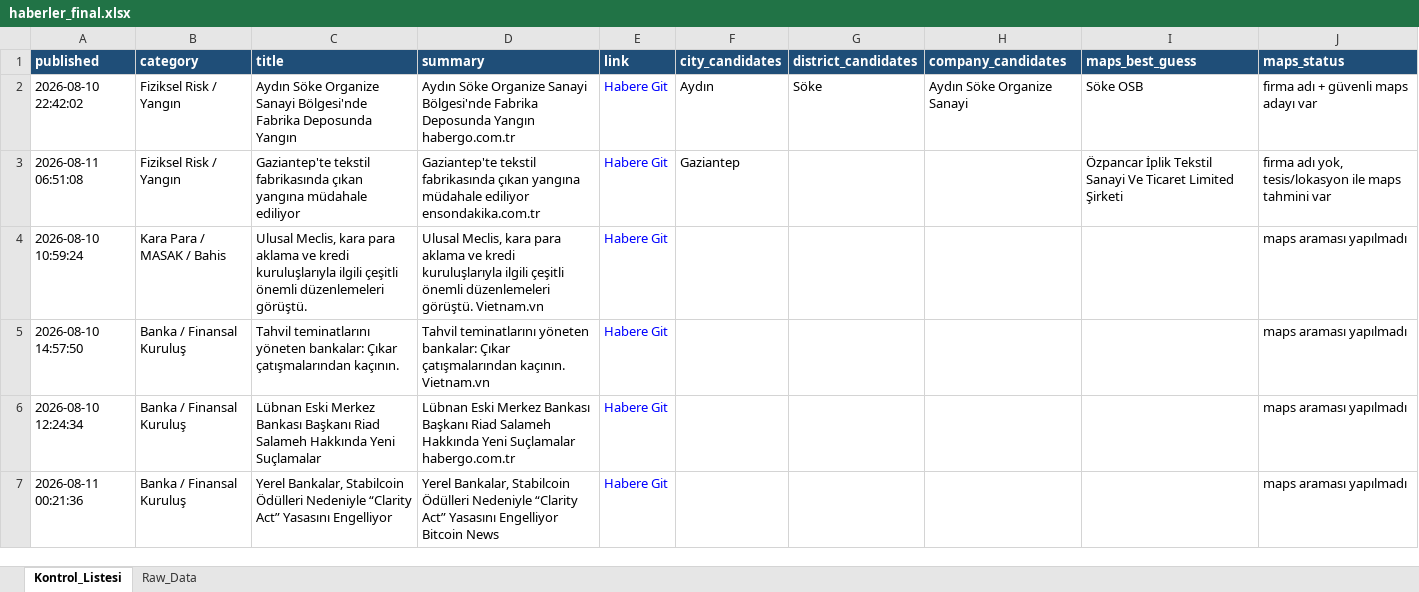
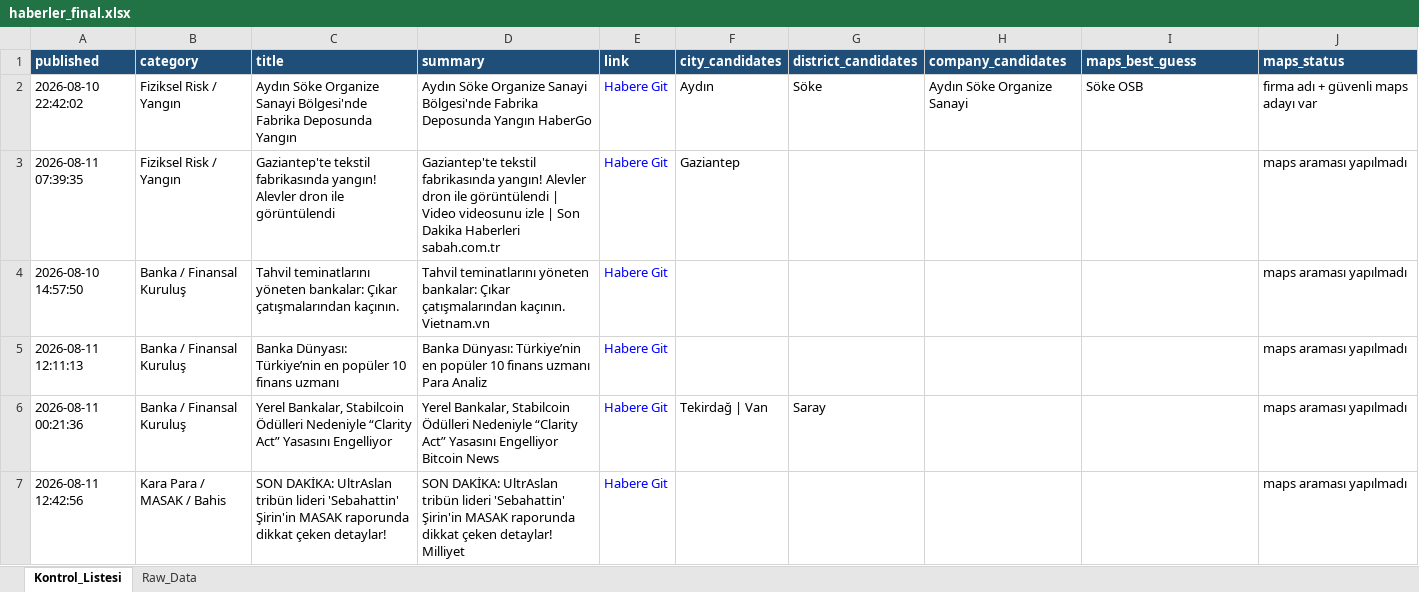
Before and after one commit to 19982109/haber-risk-monitor, an Excel workbook: data/haberler_final.xlsx, sheet Kontrol_Listesi, drawn as a sheet; only a part is shown; values as stored, in another font and other column widths than the file's, no borders; removed rows and columns are numbered as before the commit, all else as after; the diff covers the shown part only; the diff names each change by its address in the sheet, - before the commit and + after, or states it on an @@ line.

```diff
--- a/data/haberler_final.xlsx (sheet Kontrol_Listesi)
+++ b/data/haberler_final.xlsx (sheet Kontrol_Listesi)
-D2 (summary): …Deposunda Yangın habergo.com.tr
+D2 (summary): …Deposunda Yangın HaberGo
-A3 (published): 2026-08-11 06:51:08
+A3 (published): 2026-08-11 07:39:35
-C3 (title): …tekstil fabrikasında çıkan yangına müdahale ediliyor
+C3 (title): …tekstil fabrikasında yangın! Alevler dron ile görüntülendi
-D3 (summary): …tekstil fabrikasında çıkan yangına müdahale ediliyor ensondakika.com.tr
+D3 (summary): …tekstil fabrikasında yangın! Alevler dron ile görüntülendi | Video videosunu izle | Son Dakika Haberleri sabah.com.tr
-I3 (maps_best_guess): Özpancar İplik Tekstil Sanayi Ve Ticaret Limited Şirketi
+I3 (maps_best_guess): (empty)
-J3 (maps_status): firma adı yok, tesis/lokasyon ile maps tahmini var
+J3 (maps_status): maps araması yapılmadı
-row 4: 2026-08-10 10:59:24 | Kara Para / MASAK / Bahis | Ulusal Meclis, kara para aklama ve kredi kuruluşlarıyla ilgili çeşitli önemli düzenlemeleri görüştü. | Ulusal Meclis, kara para aklama ve kredi kuruluşlarıyla ilgili çeşitli önemli düzenlemeleri görüştü. Vietnam.vn | Habere Git |  |  |  |  | maps araması yapılmadı
-A5 (published): 2026-08-10 12:24:34
+A5 (published): 2026-08-11 12:11:13
-C5 (title): Lübnan Eski Merkez Bankası Başkanı Riad Salameh Hakkında Yeni Suçlamalar
+C5 (title): Banka Dünyası: Türkiye’nin en popüler 10 finans uzmanı
-D5 (summary): Lübnan Eski Merkez Bankası Başkanı Riad Salameh Hakkında Yeni Suçlamalar habergo.com.tr
+D5 (summary): Banka Dünyası: Türkiye’nin en popüler 10 finans uzmanı Para Analiz
-F6 (city_candidates): (empty)
+F6 (city_candidates): Tekirdağ | Van
-G6 (district_candidates): (empty)
+G6 (district_candidates): Saray
+row 7: 2026-08-11 12:42:56 | Kara Para / MASAK / Bahis | SON DAKİKA: UltrAslan tribün lideri 'Sebahattin' Şirin'in MASAK raporunda dikkat çeken detaylar! | SON DAKİKA: UltrAslan tribün lideri 'Sebahattin' Şirin'in MASAK raporunda dikkat çeken detaylar! Milliyet | Habere Git |  |  |  |  | maps araması yapılmadı
```
Also changed, not shown: 24 added rows, 6 removed rows, 2 moved rows and 25 edited cells elsewhere in this sheet, sheet Raw_Data, 1 other file.
